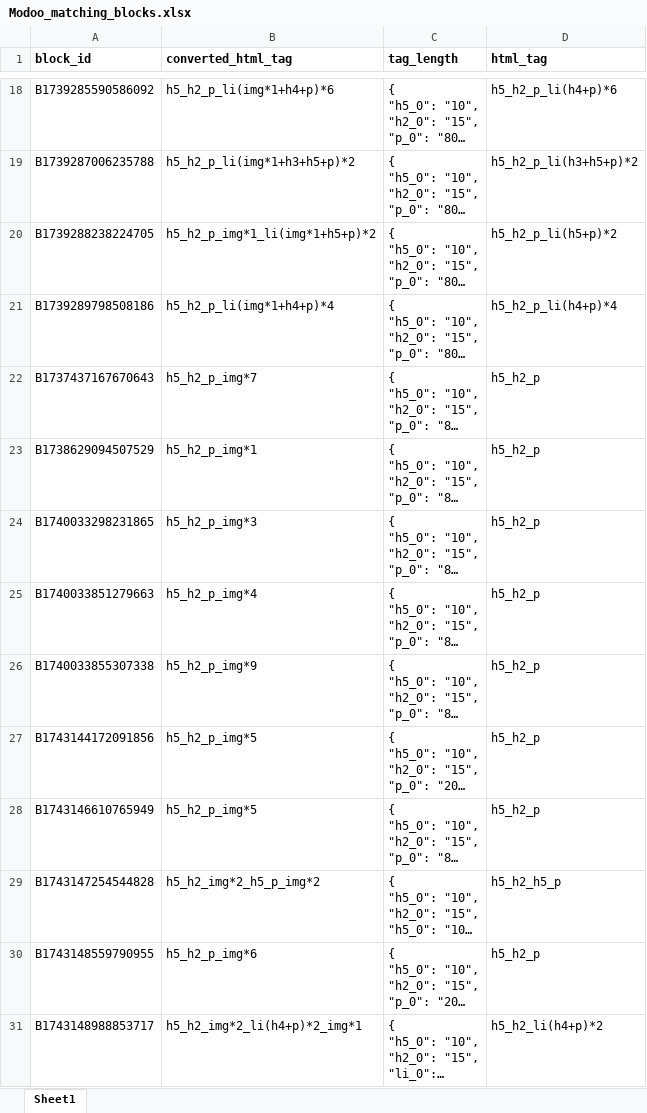
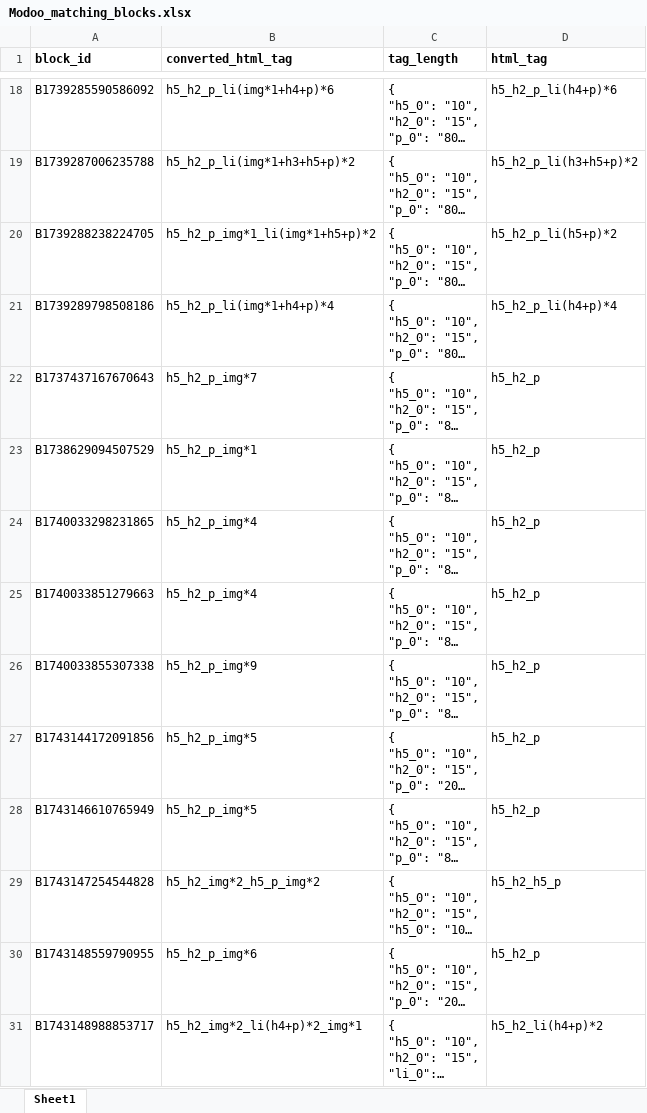
Before and after one commit to JinSan-RM/LLM_RAG, an Excel workbook: langchain/src/openai/modoo/matching_block_data/Modoo_matching_blocks.xlsx, sheet Sheet1, drawn as a sheet; only a part is shown, gaps mark what is left out; long unchanged cells end in …; values as stored, in another font and other column widths than the file's, no borders; the diff names each change by its address in the sheet, - before the commit and + after, or states it on an @@ line.

Commit message:
[modoo] subpage 추가 및 main 스크립트 수정, xlsx 수정

```diff
--- a/langchain/src/openai/modoo/matching_block_data/Modoo_matching_blocks.xlsx (sheet Sheet1)
+++ b/langchain/src/openai/modoo/matching_block_data/Modoo_matching_blocks.xlsx (sheet Sheet1)
-B24 (converted_html_tag): h5_h2_p_img*3
+B24 (converted_html_tag): h5_h2_p_img*4
```
Also changed, not shown: 2 other files.
